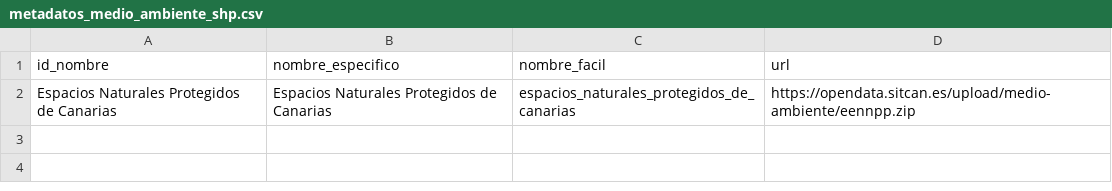
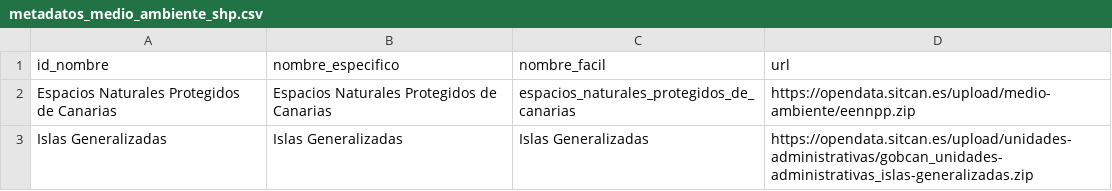
Before and after one commit to Juankkar/QGIS_IDECanarias_data, a CSV file: metadata/metadatos_medio_ambiente_shp.csv, drawn as a sheet.

```diff
--- a/metadata/metadatos_medio_ambiente_shp.csv
+++ b/metadata/metadatos_medio_ambiente_shp.csv
@@ -2 +2,2 @@ id_nombre,nombre_especifico,nombre_facil,url
 Espacios Naturales Protegidos de Canarias,Espacios Naturales Protegidos de Canarias,espacios_naturales_protegidos_de_canarias,https://opendata.sitcan.es/upload/medio-ambiente/eennpp.zip
+Islas Generalizadas,Islas Generalizadas,Islas Generalizadas,https://opendata.sitcan.es/upload/unidades-administrativas/gobcan_unidades-administrativas_islas-generalizadas.zip
```
Also changed, not shown: 1 other file.
